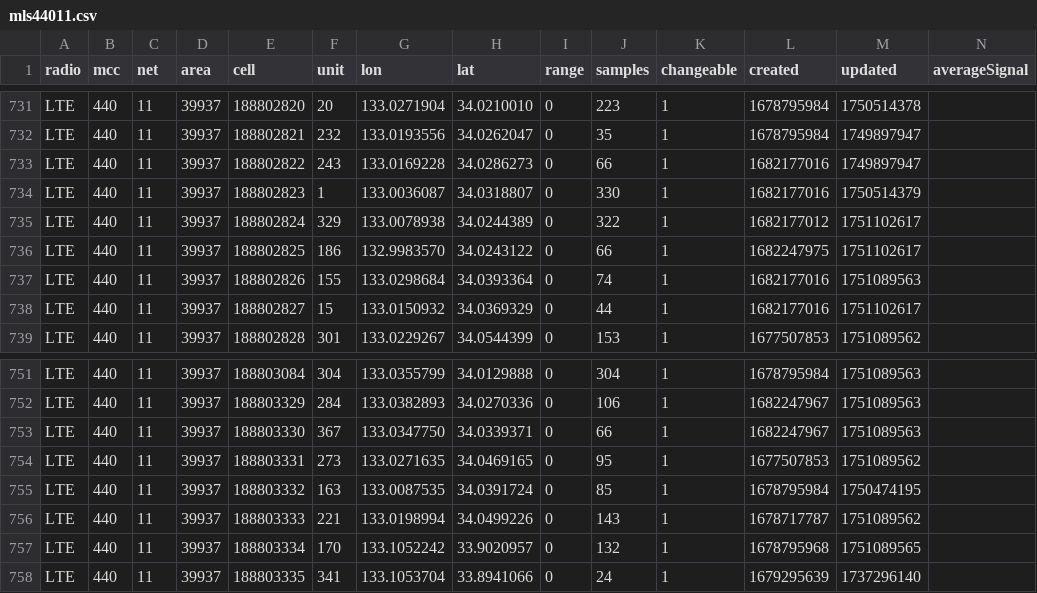
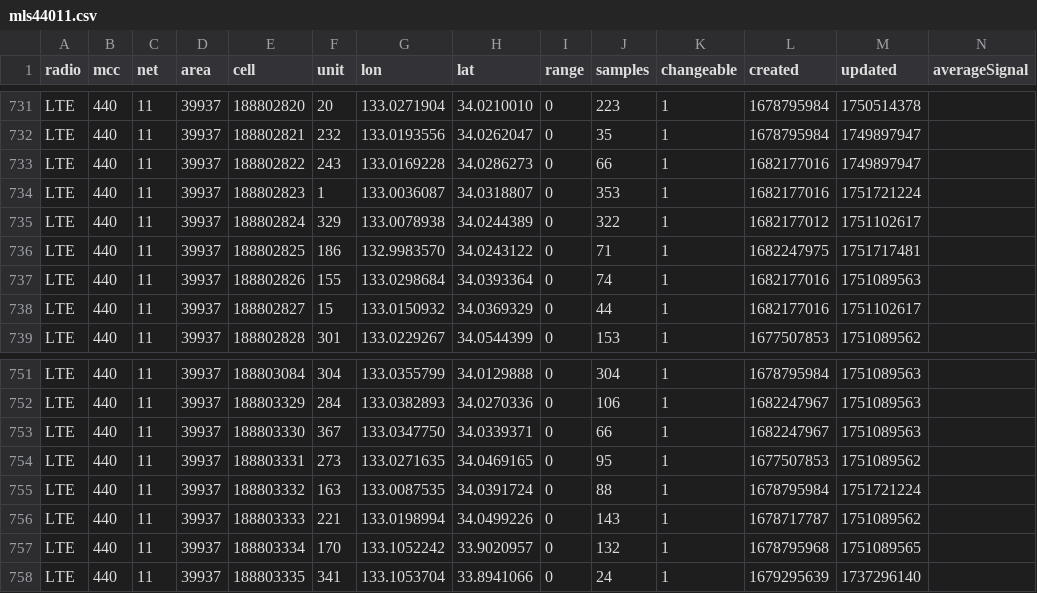
Before and after one commit to raku10ehime/kmz, a CSV file: mls44011.csv, drawn as a sheet; only a part is shown, gaps mark what is left out; the diff covers the shown part only.

```diff
--- a/mls44011.csv
+++ b/mls44011.csv
@@ -733,5 +733,5 @@ LTE,440,11,39937,188802821,232,133.0193556,34.0262047,0,35,1,1678795984,17498979
 LTE,440,11,39937,188802822,243,133.0169228,34.0286273,0,66,1,1682177016,1749897947,
-LTE,440,11,39937,188802823,1,133.0036087,34.0318807,0,330,1,1682177016,1750514379,
+LTE,440,11,39937,188802823,1,133.0036087,34.0318807,0,353,1,1682177016,1751721224,
 LTE,440,11,39937,188802824,329,133.0078938,34.0244389,0,322,1,1682177012,1751102617,
-LTE,440,11,39937,188802825,186,132.9983570,34.0243122,0,66,1,1682247975,1751102617,
+LTE,440,11,39937,188802825,186,132.9983570,34.0243122,0,71,1,1682247975,1751717481,
 LTE,440,11,39937,188802826,155,133.0298684,34.0393364,0,74,1,1682177016,1751089563,
@@ -754,3 +754,3 @@ LTE,440,11,39937,188803330,367,133.0347750,34.0339371,0,66,1,1682247967,17510895
 LTE,440,11,39937,188803331,273,133.0271635,34.0469165,0,95,1,1677507853,1751089562,
-LTE,440,11,39937,188803332,163,133.0087535,34.0391724,0,85,1,1678795984,1750474195,
+LTE,440,11,39937,188803332,163,133.0087535,34.0391724,0,88,1,1678795984,1751721224,
 LTE,440,11,39937,188803333,221,133.0198994,34.0499226,0,143,1,1678717787,1751089562,
```
Also changed, not shown: 56 edited cells elsewhere in this file, 2 other files.
